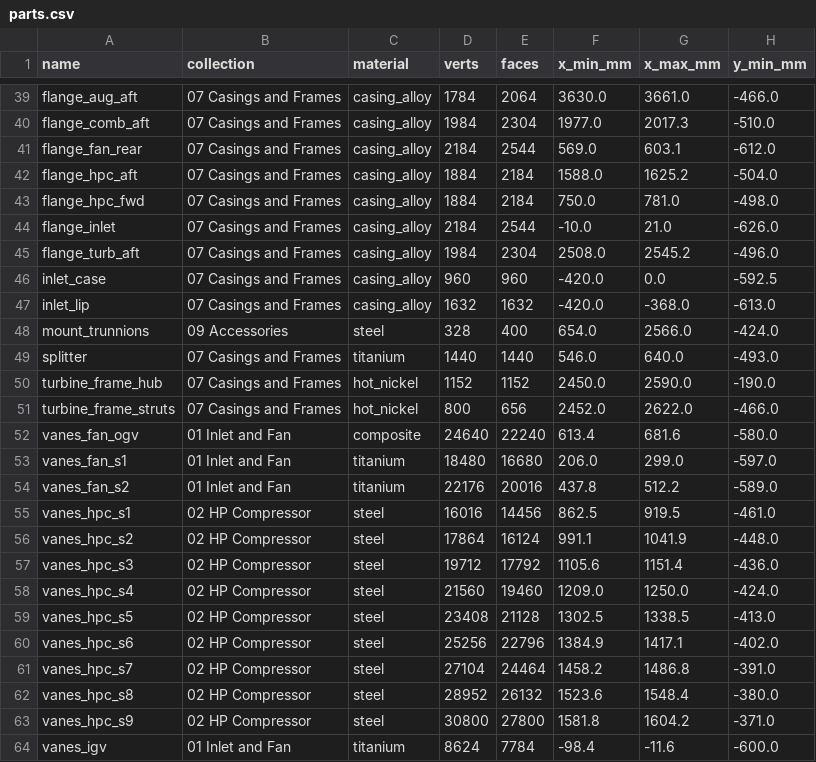
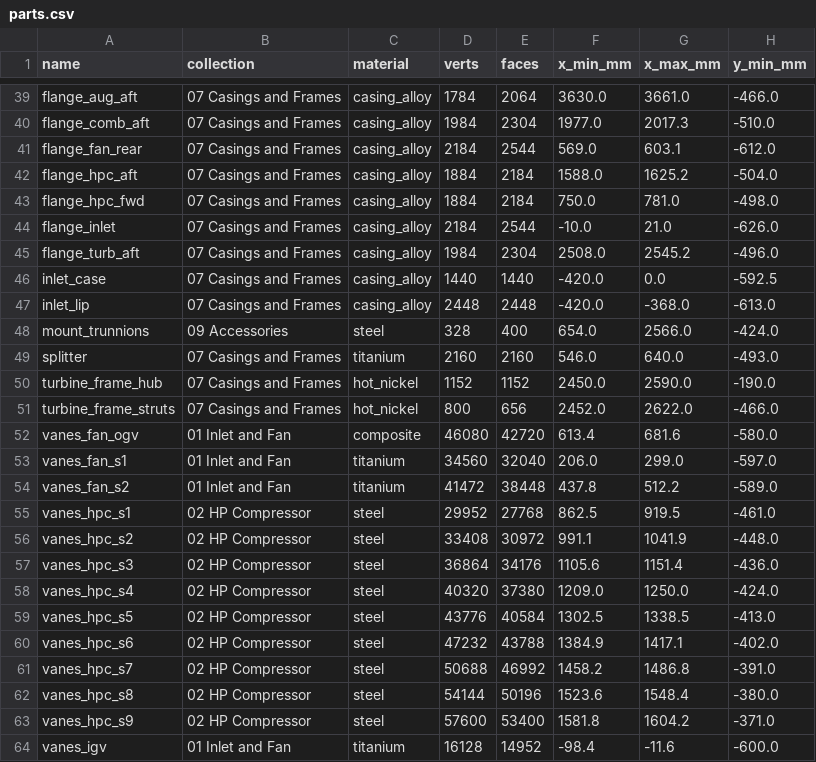
Before and after one commit to krabduke/f110-turbofan, a CSV file: build/parts.csv, drawn as a sheet; only a part is shown, gaps mark what is left out; the diff covers the shown part only; the diff names each change by its address in the sheet, - before the commit and + after, or states it on an @@ line.

```diff
--- a/build/parts.csv
+++ b/build/parts.csv
-D46 (verts): 960
+D46 (verts): 1440
-E46 (faces): 960
+E46 (faces): 1440
-D47 (verts): 1632
+D47 (verts): 2448
-E47 (faces): 1632
+E47 (faces): 2448
-D49 (verts): 1440
+D49 (verts): 2160
-E49 (faces): 1440
+E49 (faces): 2160
-D52 (verts): 24640
+D52 (verts): 46080
-E52 (faces): 22240
+E52 (faces): 42720
-D53 (verts): 18480
+D53 (verts): 34560
-E53 (faces): 16680
+E53 (faces): 32040
-D54 (verts): 22176
+D54 (verts): 41472
-E54 (faces): 20016
+E54 (faces): 38448
-D55 (verts): 16016
+D55 (verts): 29952
-E55 (faces): 14456
+E55 (faces): 27768
-D56 (verts): 17864
+D56 (verts): 33408
-E56 (faces): 16124
+E56 (faces): 30972
-D57 (verts): 19712
+D57 (verts): 36864
-E57 (faces): 17792
+E57 (faces): 34176
-D58 (verts): 21560
+D58 (verts): 40320
-E58 (faces): 19460
+E58 (faces): 37380
-D59 (verts): 23408
+D59 (verts): 43776
-E59 (faces): 21128
+E59 (faces): 40584
-D60 (verts): 25256
+D60 (verts): 47232
-E60 (faces): 22796
+E60 (faces): 43788
-D61 (verts): 27104
+D61 (verts): 50688
-E61 (faces): 24464
+E61 (faces): 46992
-D62 (verts): 28952
+D62 (verts): 54144
-E62 (faces): 26132
+E62 (faces): 50196
-D63 (verts): 30800
+D63 (verts): 57600
-E63 (faces): 27800
+E63 (faces): 53400
-D64 (verts): 8624
+D64 (verts): 16128
-E64 (faces): 7784
+E64 (faces): 14952
```
Also changed, not shown: 97 edited cells elsewhere in this file, 5 other files.
